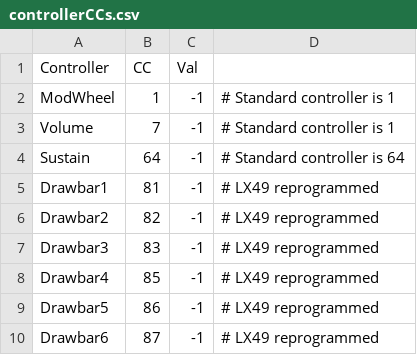
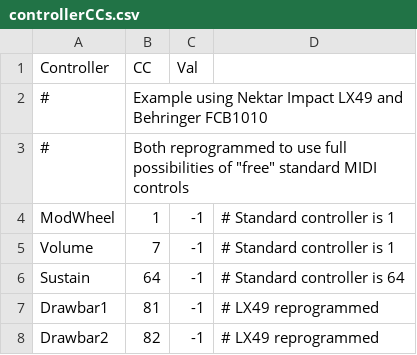
Before and after one commit to hansehv/SamplerBox, a CSV file: boot/samplerbox/controllerCCs.csv, drawn as a sheet; only a part is shown; the shorter side is filled out with more unchanged rows; the diff names each change by its address in the sheet, - before the commit and + after, or states it on an @@ line.

Commit message:
I2C-LCD and small stuff, boot part

```diff
--- a/boot/samplerbox/controllerCCs.csv
+++ b/boot/samplerbox/controllerCCs.csv
+row 2: # | Example using Nektar Impact LX49 and Behringer FCB1010
+row 3: # | Both reprogrammed to use full possibilities of "free" standard MIDI controls
```
Also changed, not shown: boot/samplerbox/CCmap.csv, boot/samplerbox/Controls.csv, 4 other files.
